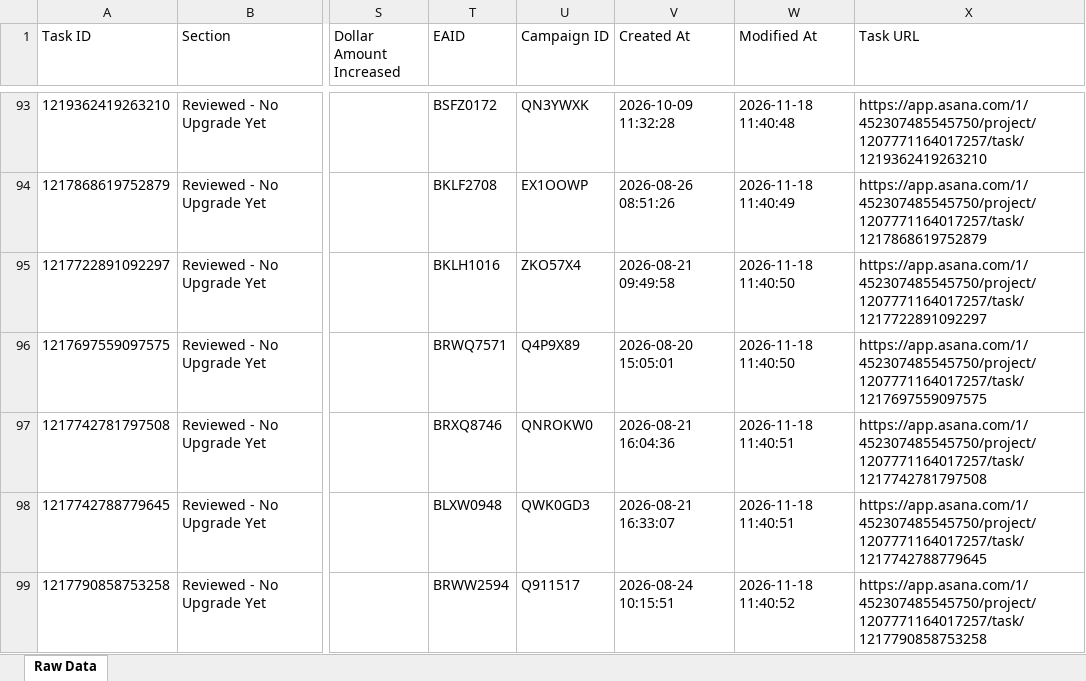
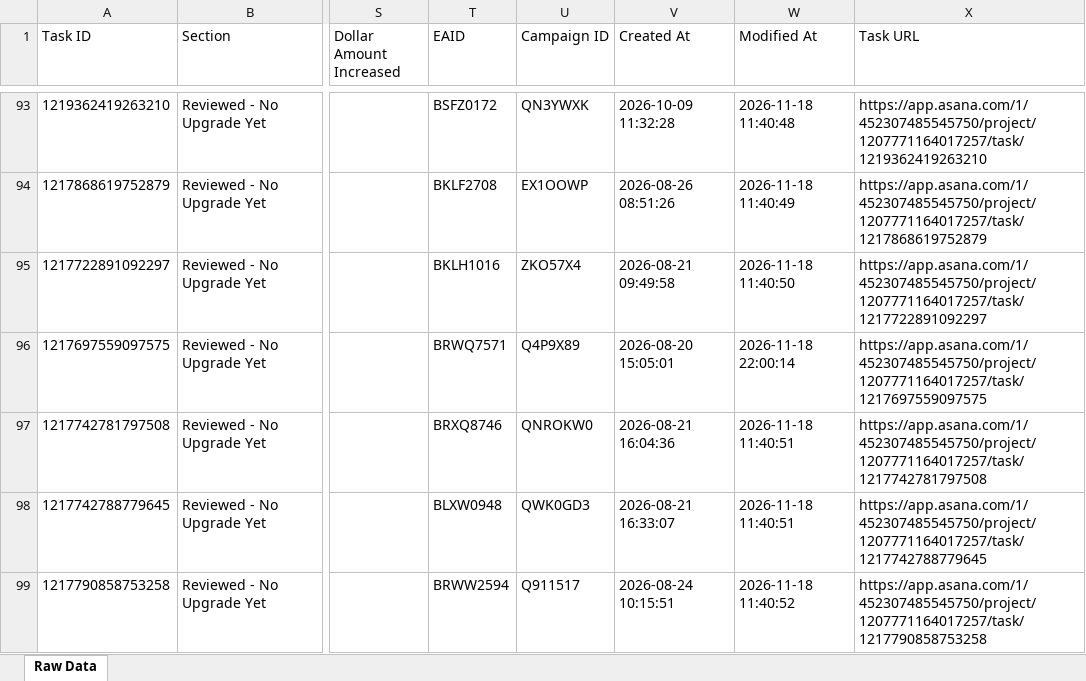
Before and after one commit to timramosthryv/budget-increase-recommendations, an Excel workbook: data.xlsx, sheet Raw Data, drawn as a sheet; only a part is shown, gaps mark what is left out; values as stored, in another font and other column widths than the file's, no borders; the diff names each change by its address in the sheet, - before the commit and + after, or states it on an @@ line.

```diff
--- a/data.xlsx (sheet Raw Data)
+++ b/data.xlsx (sheet Raw Data)
-W96 (Modified At): 2026-11-18 11:40:50
+W96 (Modified At): 2026-11-18 22:00:14
```
Also changed, not shown: 1 other file.
